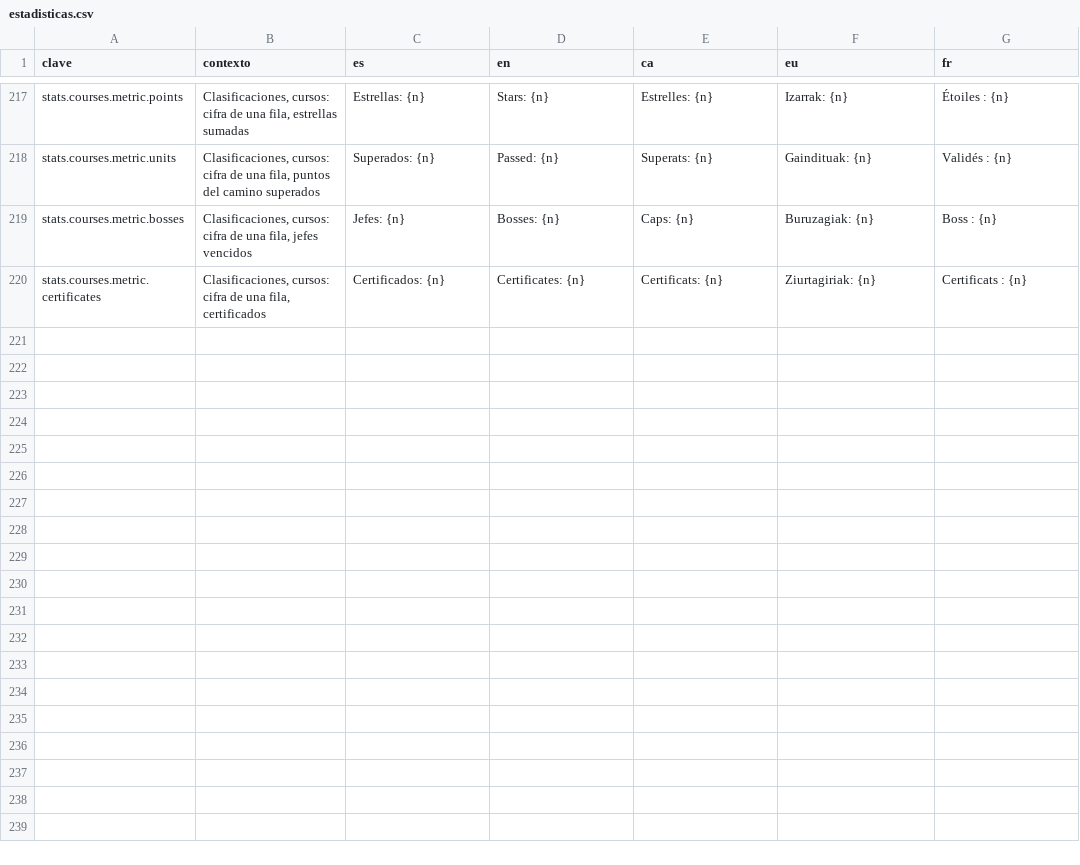
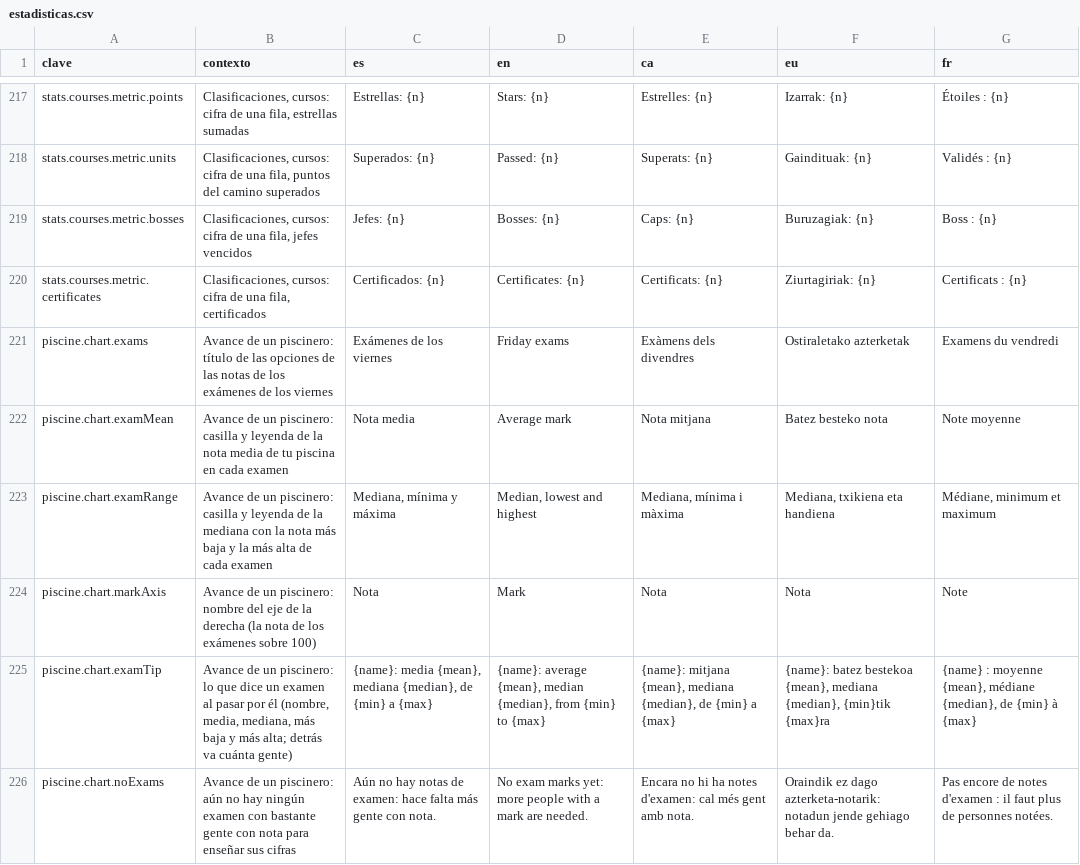
Before and after one commit to ALRO-GM/sanatorio-42, a CSV file: apps/web/src/shared/i18n/textos/estadisticas.csv, drawn as a sheet; only a part is shown, gaps mark what is left out; the diff names each change by its address in the sheet, - before the commit and + after, or states it on an @@ line.

Commit message:
Avance de la piscina: notas de los exámenes de los viernes en la gráfica
Pedido por Alberto (2026-11-20). En la misma gráfica, con su eje de 0 a
100 a la derecha, la nota media de la piscina en cada examen (Exam 00,
01, 02 y el final, en su viernes) y, si se pide, la mediana con la más
baja y la más alta. Se ponen y se quitan en el panel de opciones; la
media sale de entrada. Cuenta la nota con que cerró cada cual (proyecto
acabado o intento cerrado): lo que sigue abierto aún no. Con menos de 10
personas con nota no se enseña, como la media de la piscina.

```diff
--- a/apps/web/src/shared/i18n/textos/estadisticas.csv
+++ b/apps/web/src/shared/i18n/textos/estadisticas.csv
+row 221: piscine.chart.exams | Avance de un piscinero: título de las opciones de las notas de los exámenes de los viernes | Exámenes de los viernes | Friday exams | Exàmens dels divendres | Ostiraletako azterketak | Examens du vendredi
+row 222: piscine.chart.examMean | Avance de un piscinero: casilla y leyenda de la nota media de tu piscina en cada examen | Nota media | Average mark | Nota mitjana | Batez besteko nota | Note moyenne
+row 223: piscine.chart.examRange | Avance de un piscinero: casilla y leyenda de la mediana con la nota más baja y la más alta de cada examen | Mediana, mínima y máxima | Median, lowest and highest | Mediana, mínima i màxima | Mediana, txikiena eta handiena | Médiane, minimum et maximum
+row 224: piscine.chart.markAxis | Avance de un piscinero: nombre del eje de la derecha (la nota de los exámenes sobre 100) | Nota | Mark | Nota | Nota | Note
+row 225: piscine.chart.examTip | Avance de un piscinero: lo que dice un examen al pasar por él (nombre, media, mediana, más baja y más alta; detrás va cuánta gente) | {name}: media {mean}, mediana {median}, de {min} a {max} | {name}: average {mean}, median {median}, from {min} to {max} | {name}: mitjana {mean}, mediana {median}, de {min} a {max} | {name}: batez bestekoa {mean}, mediana {median}, {min}tik {max}ra | {name} : moyenne {mean}, médiane {median}, de {min} à {max}
+row 226: piscine.chart.noExams | Avance de un piscinero: aún no hay ningún examen con bastante gente con nota para enseñar sus cifras | Aún no hay notas de examen: hace falta más gente con nota. | No exam marks yet: more people with a mark are needed. | Encara no hi ha notes d'examen: cal més gent amb nota. | Oraindik ez dago azterketa-notarik: notadun jende gehiago behar da. | Pas encore de notes d'examen : il faut plus de personnes notées.
```
Also changed, not shown: 17 other files.
